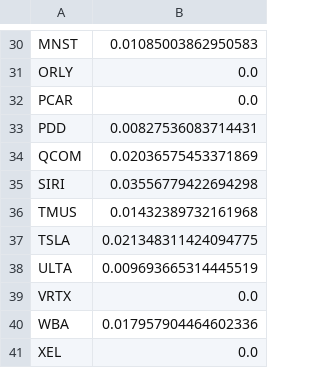
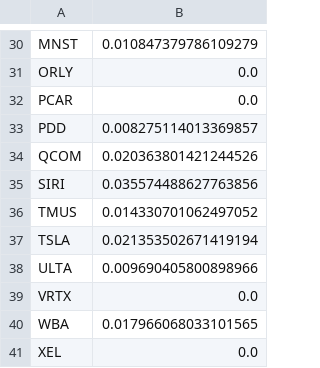
Before and after one commit to RahulSingla5209/stock_portfolio_optimization, a CSV file: chosen_stocks_40.csv, drawn as a sheet; only a part is shown, gaps mark what is left out; the diff covers the shown part only; the diff names each change by its address in the sheet, - before the commit and + after, or states it on an @@ line.

```diff
--- a/chosen_stocks_40.csv
+++ b/chosen_stocks_40.csv
-B30: 0.01085003862950583
+B30: 0.010847379786109279
-B33: 0.00827536083714431
+B33: 0.008275114013369857
-B34: 0.02036575453371869
+B34: 0.020363801421244526
-B35: 0.03556779422694298
+B35: 0.035574488627763856
-B36: 0.01432389732161968
+B36: 0.014330701062497052
-B37: 0.021348311424094775
+B37: 0.021353502671419194
-B38: 0.009693665314445519
+B38: 0.009690405800898966
-B40: 0.017957904464602336
+B40: 0.017966068033101565
```
Also changed, not shown: 23 edited cells elsewhere in this file, chosen_stocks_10.csv, chosen_stocks_30.csv, 8 other files.
